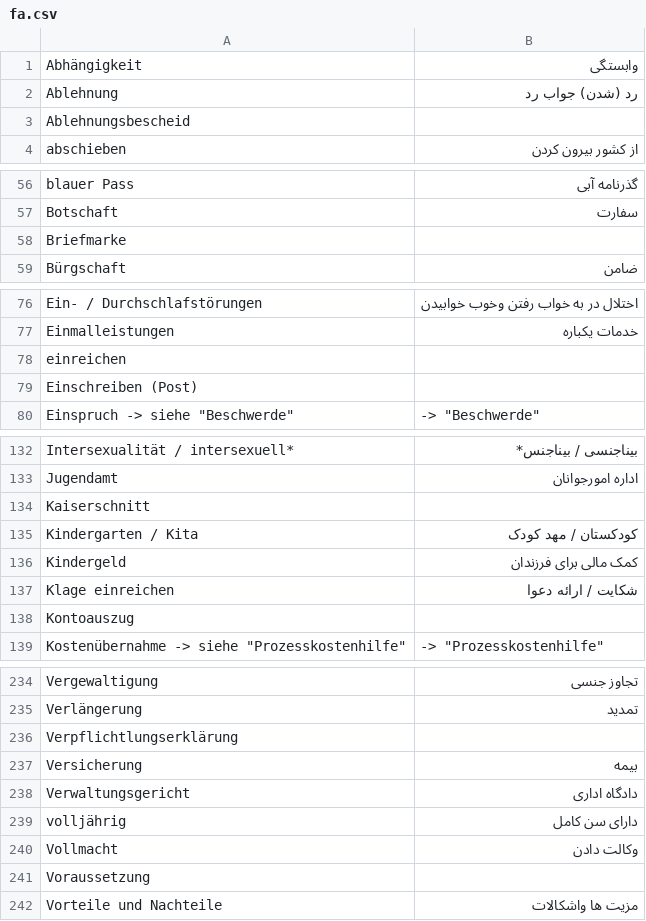
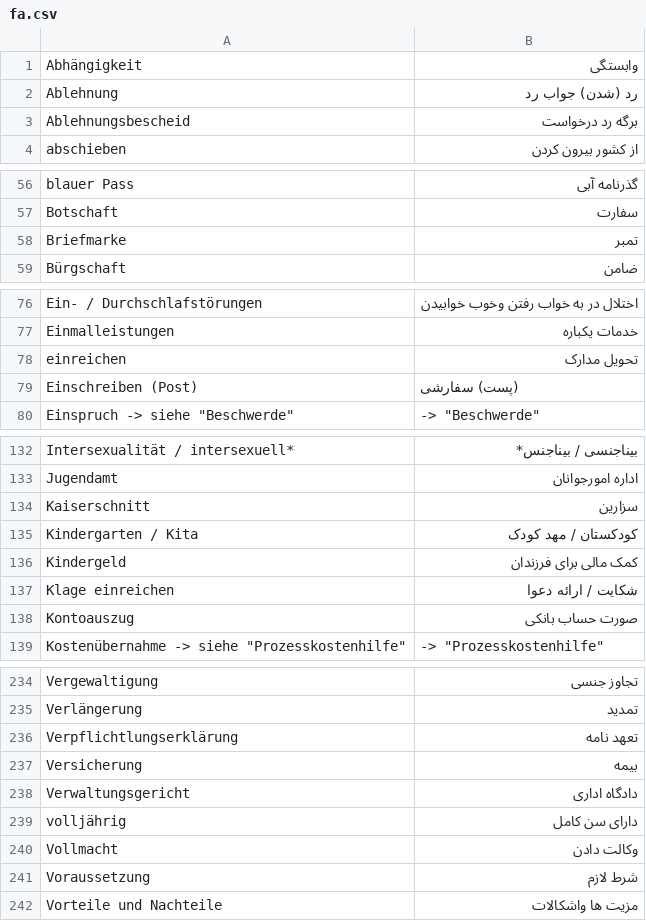
Before and after one commit to kub-berlin/glossar, a CSV file: data/fa.csv, drawn as a sheet; only a part is shown, gaps mark what is left out; the diff covers the shown part only.

```diff
--- a/data/fa.csv
+++ b/data/fa.csv
@@ -2,3 +2,3 @@
 "Ablehnung","رد (شدن) جواب رد"
-"Ablehnungsbescheid",""
+"Ablehnungsbescheid","برگه رد درخواست"
 "abschieben","از کشور بیرون کردن"
@@ -57,3 +57,3 @@
 "Botschaft","سفارت"
-"Briefmarke",""
+"Briefmarke","تمبر"
 "Bürgschaft","ضامن"
@@ -77,4 +77,4 @@
 "Einmalleistungen","خدمات یکباره"
-"einreichen",""
-"Einschreiben (Post)",""
+"einreichen","تحویل مدارک"
+"Einschreiben (Post)","(پست) سفارشی"
 "Einspruch -> siehe ""Beschwerde""","-> ""Beschwerde"""
@@ -133,3 +133,3 @@
 "Jugendamt","اداره امورجوانان"
-"Kaiserschnitt",""
+"Kaiserschnitt","سزارین"
 "Kindergarten / Kita","کودکستان / مهد کودک"
@@ -137,3 +137,3 @@
 "Klage einreichen","شکایت / ارائه دعوا"
-"Kontoauszug",""
+"Kontoauszug","صورت حساب بانکی"
 "Kostenübernahme -> siehe ""Prozesskostenhilfe""","-> ""Prozesskostenhilfe"""
@@ -235,3 +235,3 @@
 "Verlängerung","تمدید"
-"Verpflichtlungserklärung",""
+"Verpflichtlungserklärung","تعهد نامه"
 "Versicherung","بیمه"
@@ -240,3 +240,3 @@
 "Vollmacht","وکالت دادن"
-"Voraussetzung",""
+"Voraussetzung","شرط لازم"
 "Vorteile und Nachteile","مزیت ها واشکالات"
```
Also changed, not shown: 15 edited cells elsewhere in this file.
